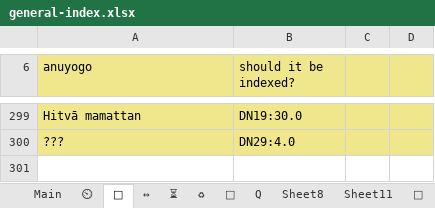
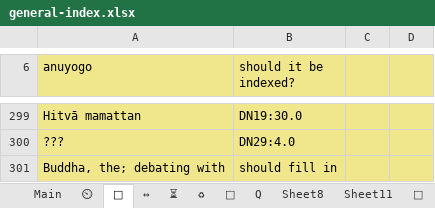
Before and after one commit to thesunshade/CIPS, an Excel workbook: src/data/general-index.xlsx, sheet 🤔, drawn as a sheet; only a part is shown, gaps mark what is left out; values as stored, in another font and other column widths than the file's, no borders; the diff names each change by its address in the sheet, - before the commit and + after, or states it on an @@ line.

```diff
--- a/src/data/general-index.xlsx (sheet 🤔)
+++ b/src/data/general-index.xlsx (sheet 🤔)
+row 301: Buddha, the; debating with | should fill in
```
Also changed, not shown: sheet Main, 5 other files.
